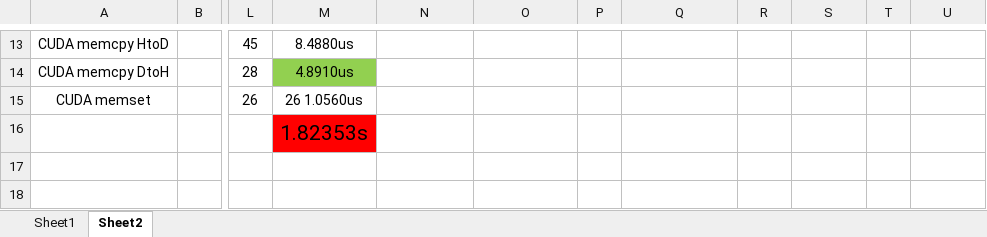
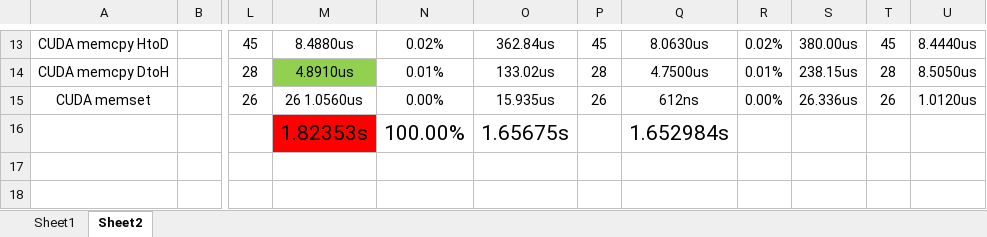
Before and after one commit to BasmaElhoseny01/K-Means-Clustering-CUDA, an Excel workbook: Results.xlsx, sheet Sheet2, drawn as a sheet; only a part is shown, gaps mark what is left out; values as stored, in another font and other column widths than the file's, no borders; the diff covers the shown part only; the diff names each change by its address in the sheet, - before the commit and + after, or states it on an @@ line.

```diff
--- a/Results.xlsx (sheet Sheet2)
+++ b/Results.xlsx (sheet Sheet2)
-N13: (empty)
+N13: 0.02%
-O13: (empty)
+O13: 362.84us
-P13: (empty)
+P13: 45
-Q13: (empty)
+Q13: 8.0630us
-R13: (empty)
+R13: 0.02%
-S13: (empty)
+S13: 380.00us
-T13: (empty)
+T13: 45
-U13: (empty)
+U13: 8.4440us
-N14: (empty)
+N14: 0.01%
-O14: (empty)
+O14: 133.02us
-P14: (empty)
+P14: 28
-Q14: (empty)
+Q14: 4.7500us
-R14: (empty)
+R14: 0.01%
-S14: (empty)
+S14: 238.15us
-T14: (empty)
+T14: 28
-U14: (empty)
+U14: 8.5050us
-N15: (empty)
+N15: 0.00%
-O15: (empty)
+O15: 15.935us
-P15: (empty)
+P15: 26
-Q15: (empty)
+Q15: 612ns
-R15: (empty)
+R15: 0.00%
-S15: (empty)
+S15: 26.336us
-T15: (empty)
+T15: 26
-U15: (empty)
+U15: 1.0120us
-N16: (empty)
+N16: 100.00%
-O16: (empty)
+O16: 1.65675s
-Q16: (empty)
+Q16: 1.652984s
```
Also changed, not shown: 32 edited cells elsewhere in this sheet, 4 other files.
